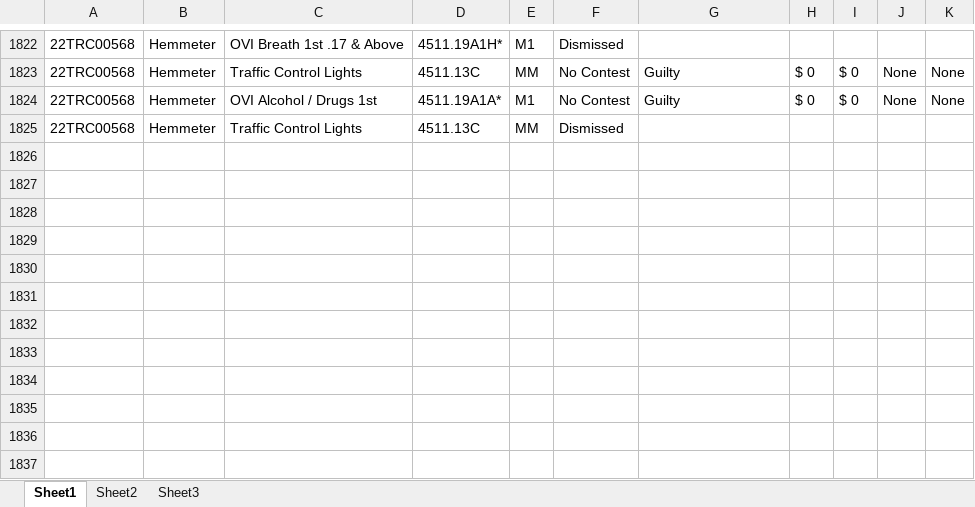
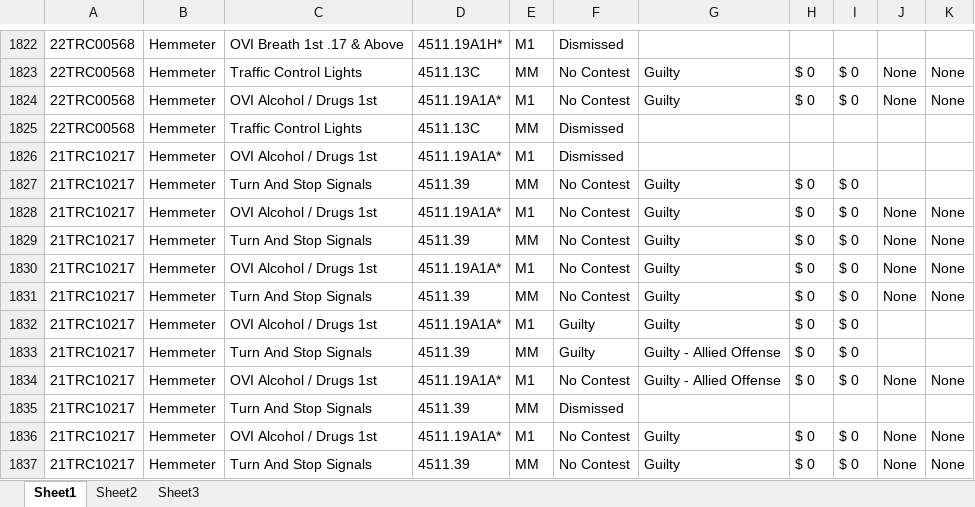
Before and after one commit to HunterProgram22/MuniEntry, an Excel workbook: db/Case_Data.xlsx, sheet Sheet1, drawn as a sheet; only a part is shown, gaps mark what is left out; values as stored, in another font and other column widths than the file's, no borders; the diff names each change by its address in the sheet, - before the commit and + after, or states it on an @@ line.

```diff
--- a/db/Case_Data.xlsx (sheet Sheet1)
+++ b/db/Case_Data.xlsx (sheet Sheet1)
+row 1826: 21TRC10217 | Hemmeter | OVI Alcohol / Drugs 1st | 4511.19A1A* | M1 | Dismissed
+row 1827: 21TRC10217 | Hemmeter | Turn And Stop Signals | 4511.39 | MM | No Contest | Guilty | $ 0 | $ 0
+row 1828: 21TRC10217 | Hemmeter | OVI Alcohol / Drugs 1st | 4511.19A1A* | M1 | No Contest | Guilty | $ 0 | $ 0 | None | None
+row 1829: 21TRC10217 | Hemmeter | Turn And Stop Signals | 4511.39 | MM | No Contest | Guilty | $ 0 | $ 0 | None | None
+row 1830: 21TRC10217 | Hemmeter | OVI Alcohol / Drugs 1st | 4511.19A1A* | M1 | No Contest | Guilty | $ 0 | $ 0 | None | None
+row 1831: 21TRC10217 | Hemmeter | Turn And Stop Signals | 4511.39 | MM | No Contest | Guilty | $ 0 | $ 0 | None | None
+row 1832: 21TRC10217 | Hemmeter | OVI Alcohol / Drugs 1st | 4511.19A1A* | M1 | Guilty | Guilty | $ 0 | $ 0
+row 1833: 21TRC10217 | Hemmeter | Turn And Stop Signals | 4511.39 | MM | Guilty | Guilty - Allied Offense | $ 0 | $ 0
+row 1834: 21TRC10217 | Hemmeter | OVI Alcohol / Drugs 1st | 4511.19A1A* | M1 | No Contest | Guilty - Allied Offense | $ 0 | $ 0 | None | None
+row 1835: 21TRC10217 | Hemmeter | Turn And Stop Signals | 4511.39 | MM | Dismissed
+row 1836: 21TRC10217 | Hemmeter | OVI Alcohol / Drugs 1st | 4511.19A1A* | M1 | No Contest | Guilty | $ 0 | $ 0 | None | None
+row 1837: 21TRC10217 | Hemmeter | Turn And Stop Signals | 4511.39 | MM | No Contest | Guilty | $ 0 | $ 0 | None | None
```
Also changed, not shown: 5 other files.
